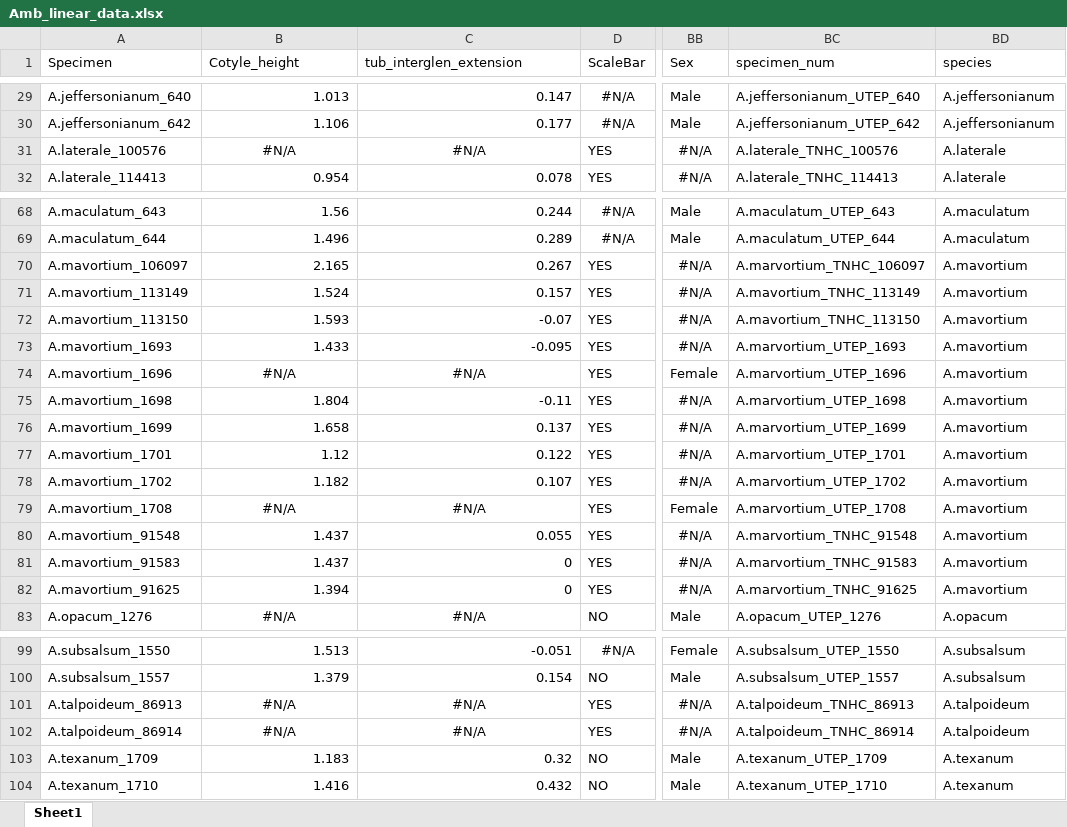
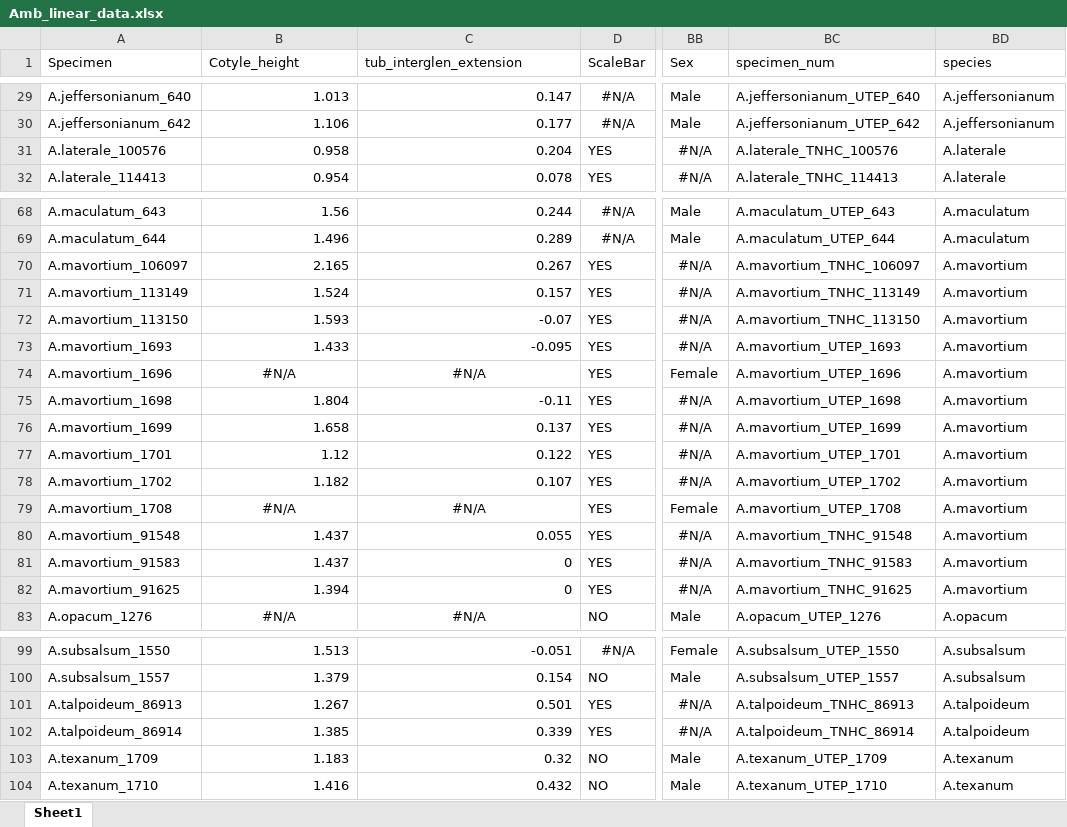
Before and after one commit to TIMAVID/Ambystoma_Morphometrics, an Excel workbook: Linear_data/Amb_linear_data.xlsx, sheet Sheet1, drawn as a sheet; only a part is shown, gaps mark what is left out; values as stored, in another font and other column widths than the file's, no borders; the diff names each change by its address in the sheet, - before the commit and + after, or states it on an @@ line.

Commit message:
cc

```diff
--- a/Linear_data/Amb_linear_data.xlsx (sheet Sheet1)
+++ b/Linear_data/Amb_linear_data.xlsx (sheet Sheet1)
-B31 (Cotyle_height): #N/A
+B31 (Cotyle_height): 0.958
-B31:C31 alignment: center
+B31:C31 alignment: right
-C31 (tub_interglen_extension): #N/A
+C31 (tub_interglen_extension): 0.204
-BC70 (specimen_num): A.marvortium_TNHC_106097
+BC70 (specimen_num): A.mavortium_TNHC_106097
-BC73 (specimen_num): A.marvortium_UTEP_1693
+BC73 (specimen_num): A.mavortium_UTEP_1693
-BC74 (specimen_num): A.marvortium_UTEP_1696
+BC74 (specimen_num): A.mavortium_UTEP_1696
-BC75 (specimen_num): A.marvortium_UTEP_1698
+BC75 (specimen_num): A.mavortium_UTEP_1698
-BC76 (specimen_num): A.marvortium_UTEP_1699
+BC76 (specimen_num): A.mavortium_UTEP_1699
-BC77 (specimen_num): A.marvortium_UTEP_1701
+BC77 (specimen_num): A.mavortium_UTEP_1701
-BC78 (specimen_num): A.marvortium_UTEP_1702
+BC78 (specimen_num): A.mavortium_UTEP_1702
-BC79 (specimen_num): A.marvortium_UTEP_1708
+BC79 (specimen_num): A.mavortium_UTEP_1708
-BC80 (specimen_num): A.marvortium_TNHC_91548
+BC80 (specimen_num): A.mavortium_TNHC_91548
-BC81 (specimen_num): A.marvortium_TNHC_91583
+BC81 (specimen_num): A.mavortium_TNHC_91583
-BC82 (specimen_num): A.marvortium_TNHC_91625
+BC82 (specimen_num): A.mavortium_TNHC_91625
-B101 (Cotyle_height): #N/A
+B101 (Cotyle_height): 1.267
-B101:C102 alignment: center
+B101:C102 alignment: right
-C101 (tub_interglen_extension): #N/A
+C101 (tub_interglen_extension): 0.501
-B102 (Cotyle_height): #N/A
+B102 (Cotyle_height): 1.385
-C102 (tub_interglen_extension): #N/A
+C102 (tub_interglen_extension): 0.339
```
